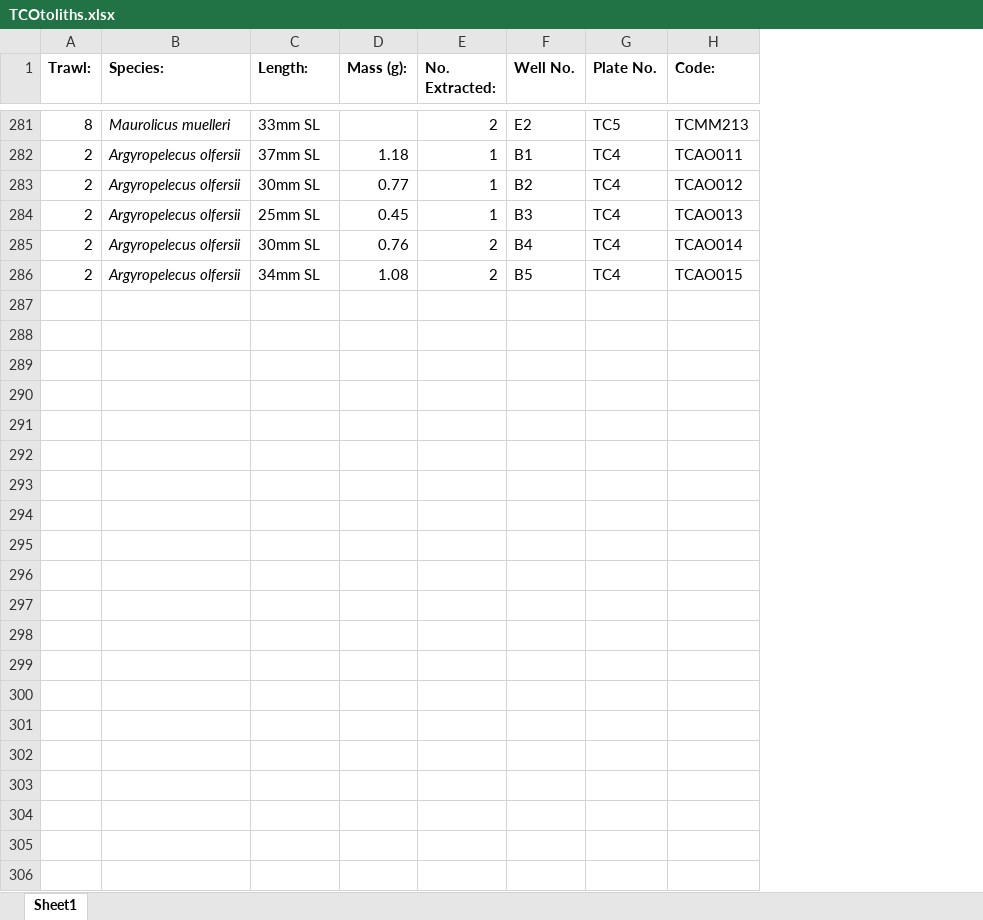
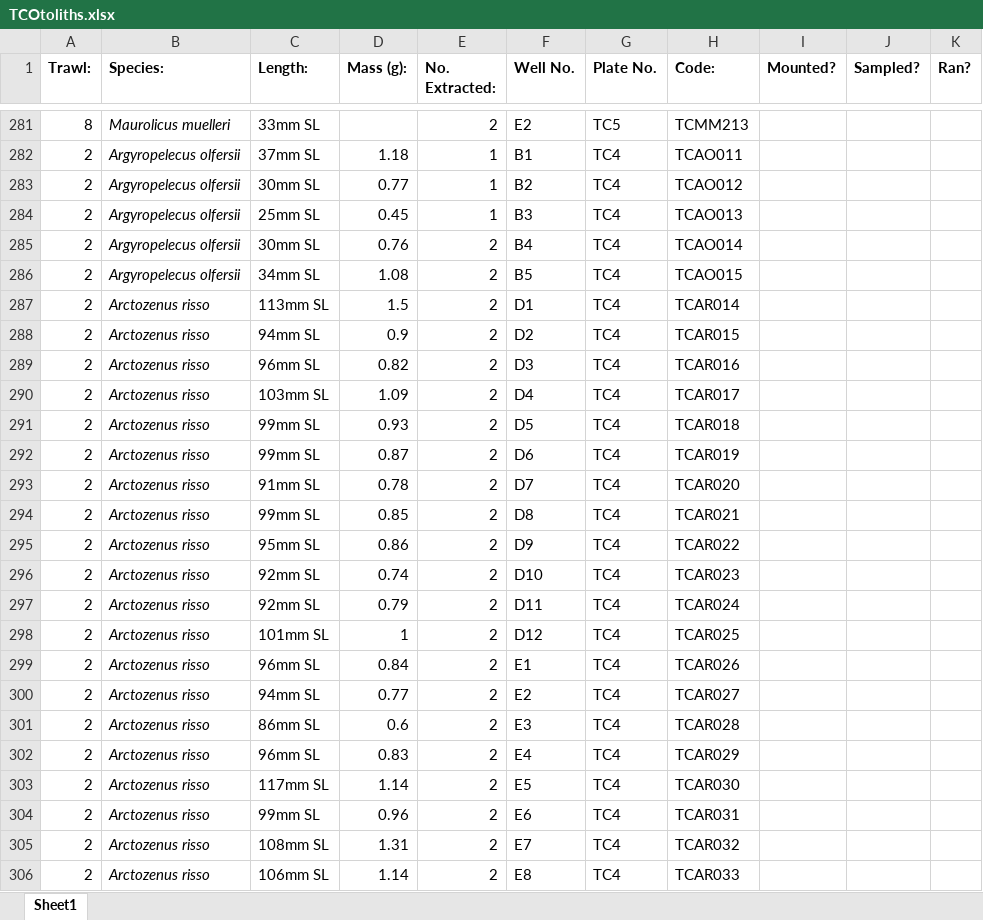
Before and after one commit to JethroReading/MesopelagicFMR, an Excel workbook: TCOtoliths.xlsx, sheet Sheet1, drawn as a sheet; only a part is shown, gaps mark what is left out; values as stored, in another font and other column widths than the file's, no borders; the diff names each change by its address in the sheet, - before the commit and + after, or states it on an @@ line.

Commit message:
Add files via upload

```diff
--- a/TCOtoliths.xlsx (sheet Sheet1)
+++ b/TCOtoliths.xlsx (sheet Sheet1)
+column I (Mounted?), empty
+column J (Sampled?), empty
+column K (Ran?), empty
+row 287: 2 | Arctozenus risso | 113mm SL | 1.5 | 2 | D1 | TC4 | TCAR014
+row 288: 2 | Arctozenus risso | 94mm SL | 0.9 | 2 | D2 | TC4 | TCAR015
+row 289: 2 | Arctozenus risso | 96mm SL | 0.82 | 2 | D3 | TC4 | TCAR016
+row 290: 2 | Arctozenus risso | 103mm SL | 1.09 | 2 | D4 | TC4 | TCAR017
+row 291: 2 | Arctozenus risso | 99mm SL | 0.93 | 2 | D5 | TC4 | TCAR018
+row 292: 2 | Arctozenus risso | 99mm SL | 0.87 | 2 | D6 | TC4 | TCAR019
+row 293: 2 | Arctozenus risso | 91mm SL | 0.78 | 2 | D7 | TC4 | TCAR020
+row 294: 2 | Arctozenus risso | 99mm SL | 0.85 | 2 | D8 | TC4 | TCAR021
+row 295: 2 | Arctozenus risso | 95mm SL | 0.86 | 2 | D9 | TC4 | TCAR022
+row 296: 2 | Arctozenus risso | 92mm SL | 0.74 | 2 | D10 | TC4 | TCAR023
+row 297: 2 | Arctozenus risso | 92mm SL | 0.79 | 2 | D11 | TC4 | TCAR024
+row 298: 2 | Arctozenus risso | 101mm SL | 1 | 2 | D12 | TC4 | TCAR025
+row 299: 2 | Arctozenus risso | 96mm SL | 0.84 | 2 | E1 | TC4 | TCAR026
+row 300: 2 | Arctozenus risso | 94mm SL | 0.77 | 2 | E2 | TC4 | TCAR027
+row 301: 2 | Arctozenus risso | 86mm SL | 0.6 | 2 | E3 | TC4 | TCAR028
+row 302: 2 | Arctozenus risso | 96mm SL | 0.83 | 2 | E4 | TC4 | TCAR029
+row 303: 2 | Arctozenus risso | 117mm SL | 1.14 | 2 | E5 | TC4 | TCAR030
+row 304: 2 | Arctozenus risso | 99mm SL | 0.96 | 2 | E6 | TC4 | TCAR031
+row 305: 2 | Arctozenus risso | 108mm SL | 1.31 | 2 | E7 | TC4 | TCAR032
+row 306: 2 | Arctozenus risso | 106mm SL | 1.14 | 2 | E8 | TC4 | TCAR033
```
